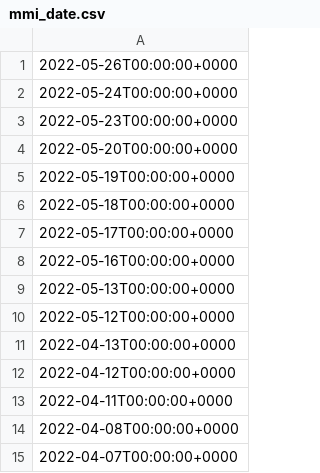
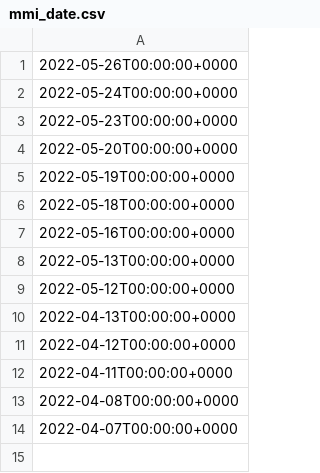
Before and after one commit to timdelarboulas/sidechain-development, a CSV file: racine/ressources/csv/mmi_date.csv, drawn as a sheet.

```diff
--- a/racine/ressources/csv/mmi_date.csv
+++ b/racine/ressources/csv/mmi_date.csv
@@ -6,3 +6,2 @@
 2022-05-18T00:00:00+0000
-2022-05-17T00:00:00+0000
 2022-05-16T00:00:00+0000
```
Also changed, not shown: back/mmi/mmi_data.csv, 6 other files.
